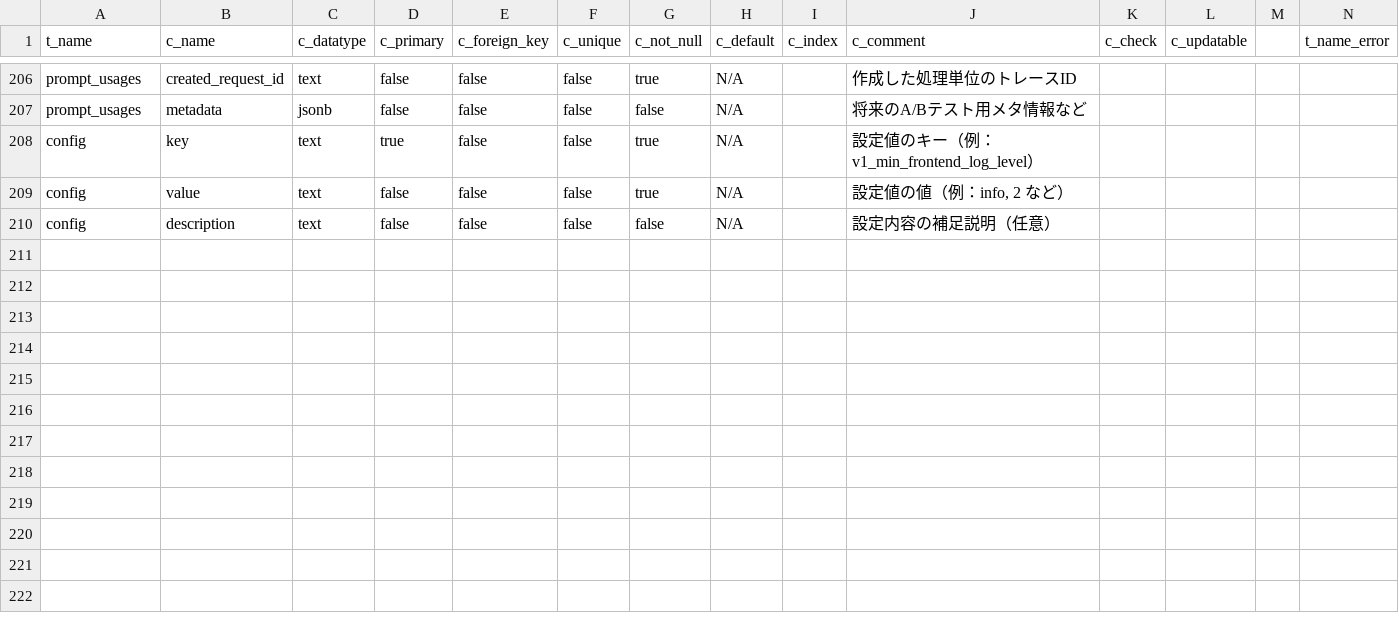
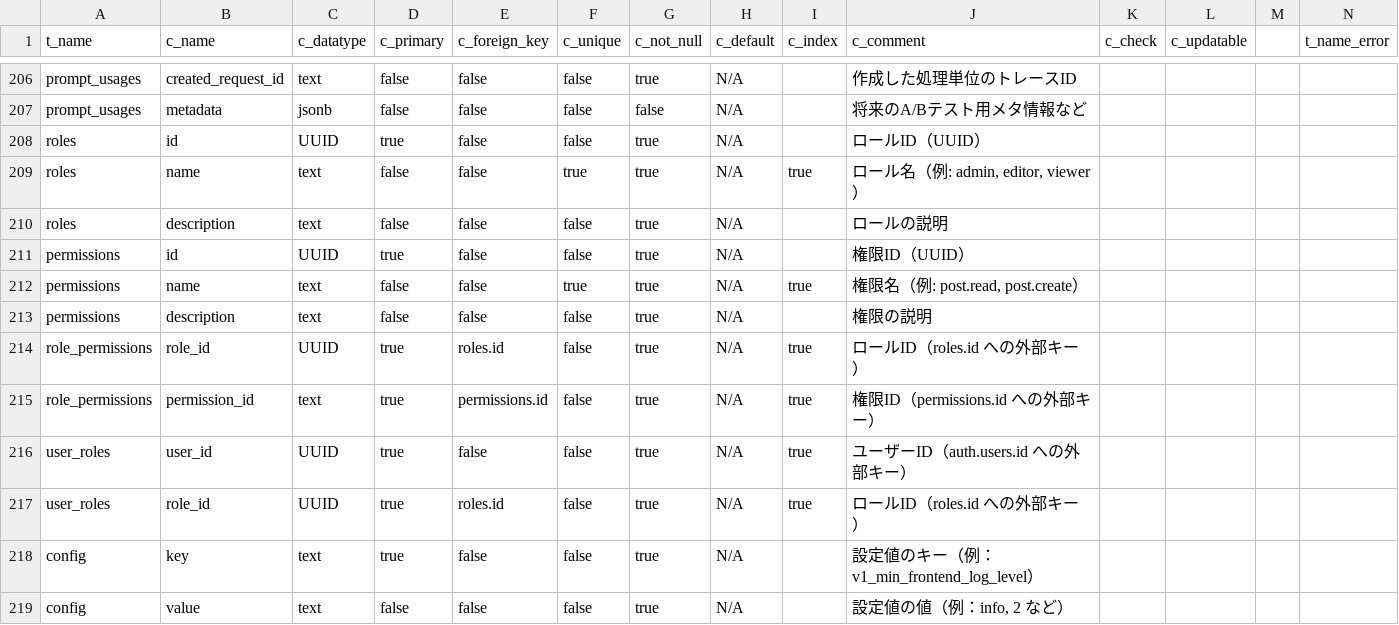
Before and after one commit to Ayato-kosaka/nanitabeyo, a CSV file: docs/detailed_design/T_COLUMNS.csv, drawn as a sheet; only a part is shown, gaps mark what is left out; the shorter side is filled out with more unchanged rows; the diff names each change by its address in the sheet, - before the commit and + after, or states it on an @@ line.

```diff
--- a/docs/detailed_design/T_COLUMNS.csv
+++ b/docs/detailed_design/T_COLUMNS.csv
+row 208: roles | id | UUID | true | false | false | true | N/A |  | ロールID（UUID）
+row 209: roles | name | text | false | false | true | true | N/A | true | ロール名（例: admin, editor, viewer）
+row 210: roles | description | text | false | false | false | true | N/A |  | ロールの説明
+row 211: permissions | id | UUID | true | false | false | true | N/A |  | 権限ID（UUID）
+row 212: permissions | name | text | false | false | true | true | N/A | true | 権限名（例: post.read, post.create）
+row 213: permissions | description | text | false | false | false | true | N/A |  | 権限の説明
+row 214: role_permissions | role_id | UUID | true | roles.id | false | true | N/A | true | ロールID（roles.id への外部キー）
+row 215: role_permissions | permission_id | text | true | permissions.id | false | true | N/A | true | 権限ID（permissions.id への外部キー）
+row 216: user_roles | user_id | UUID | true | false | false | true | N/A | true | ユーザーID（auth.users.id への外部キー）
+row 217: user_roles | role_id | UUID | true | roles.id | false | true | N/A | true | ロールID（roles.id への外部キー）
```
Also changed, not shown: docs/detailed_design/FuncList.csv, 17 other files.
